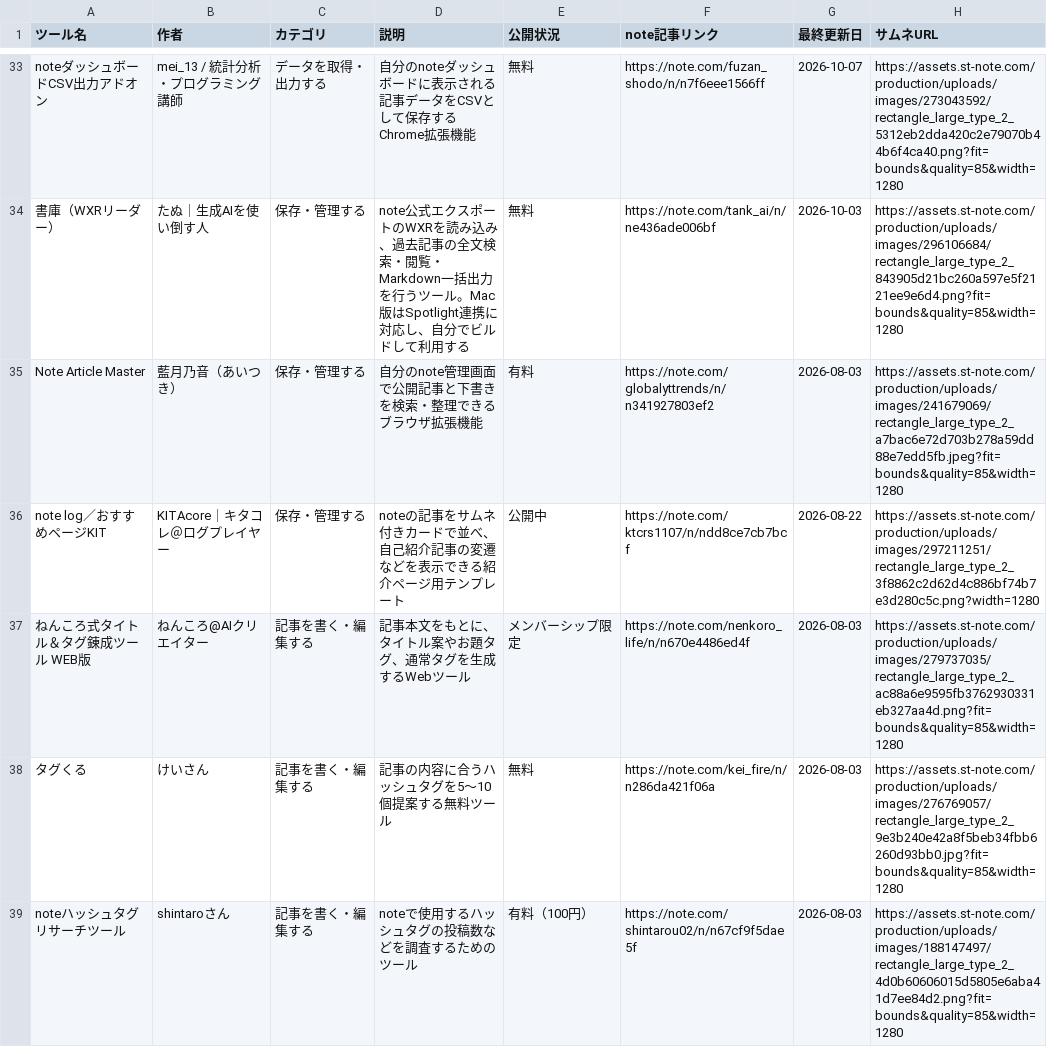
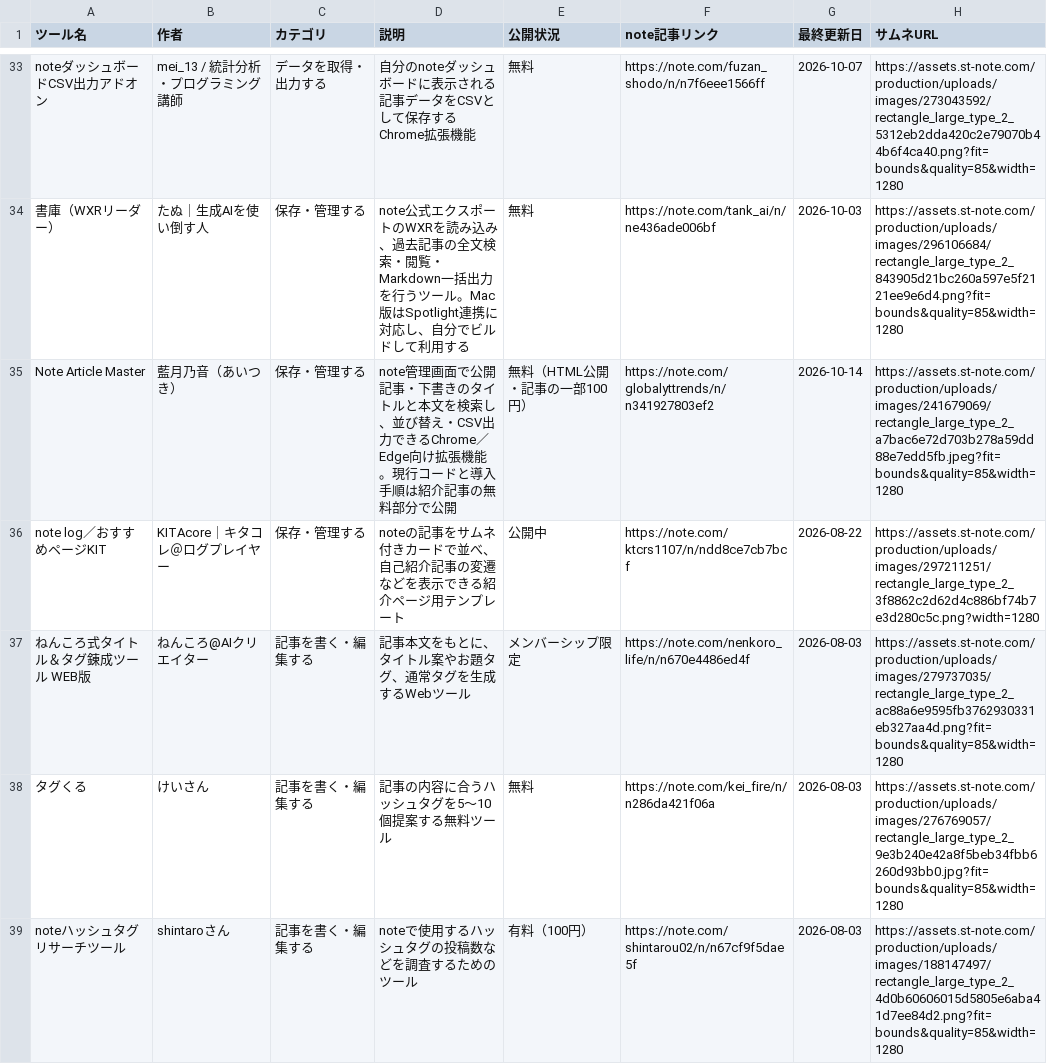
Before and after one commit to Ashes-tribirth/note-tools-site, a CSV file: note tools.csv, drawn as a sheet; only a part is shown, gaps mark what is left out; the diff covers the shown part only.

Commit message:
October 14 roller: add 5 tools, update 6, recheck 134 listings

```diff
--- a/note tools.csv
+++ b/note tools.csv
@@ -34,3 +34,3 @@ noteダッシュボードCSV出力アドオン,mei_13 / 統計分析・プログ
 書庫（WXRリーダー）,たぬ｜生成AIを使い倒す人,保存・管理する,note公式エクスポートのWXRを読み込み、過去記事の全文検索・閲覧・Markdown一括出力を行うツール。Mac版はSpotlight連携に対応し、自分でビルドして利用する,無料,https://note.com/tank_ai/n/ne436ade006bf,2026-10-03,https://assets.st-note.com/production/uploads/images/296106684/rectangle_large_type_2_843905d21bc260a597e5f2121ee9e6d4.png?fit=bounds&quality=85&width=1280
-Note Article Master,藍月乃音（あいつき）,保存・管理する,自分のnote管理画面で公開記事と下書きを検索・整理できるブラウザ拡張機能,有料,https://note.com/globalyttrends/n/n341927803ef2,2026-08-03,https://assets.st-note.com/production/uploads/images/241679069/rectangle_large_type_2_a7bac6e72d703b278a59dd88e7edd5fb.jpeg?fit=bounds&quality=85&width=1280
+Note Article Master,藍月乃音（あいつき）,保存・管理する,note管理画面で公開記事・下書きのタイトルと本文を検索し、並び替え・CSV出力できるChrome／Edge向け拡張機能。現行コードと導入手順は紹介記事の無料部分で公開,無料（HTML公開・記事の一部100円）,https://note.com/globalyttrends/n/n341927803ef2,2026-10-14,https://assets.st-note.com/production/uploads/images/241679069/rectangle_large_type_2_a7bac6e72d703b278a59dd88e7edd5fb.jpeg?fit=bounds&quality=85&width=1280
 note log／おすすめページKIT,KITAcore｜キタコレ＠ログプレイヤー,保存・管理する,noteの記事をサムネ付きカードで並べ、自己紹介記事の変遷などを表示できる紹介ページ用テンプレート,公開中,https://note.com/ktcrs1107/n/ndd8ce7cb7bcf,2026-08-22,https://assets.st-note.com/production/uploads/images/297211251/rectangle_large_type_2_3f8862c2d62d4c886bf74b7e3d280c5c.png?width=1280
```
Also changed, not shown: 5 added rows and 15 edited cells elsewhere in this file, 3 other files.
